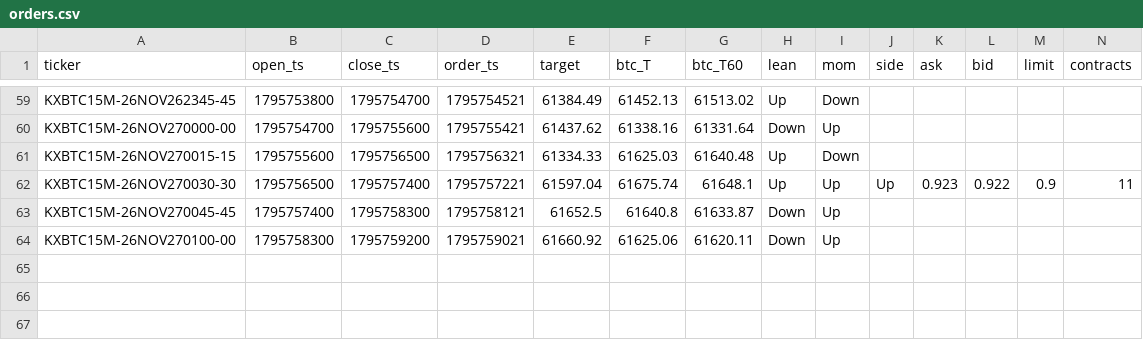
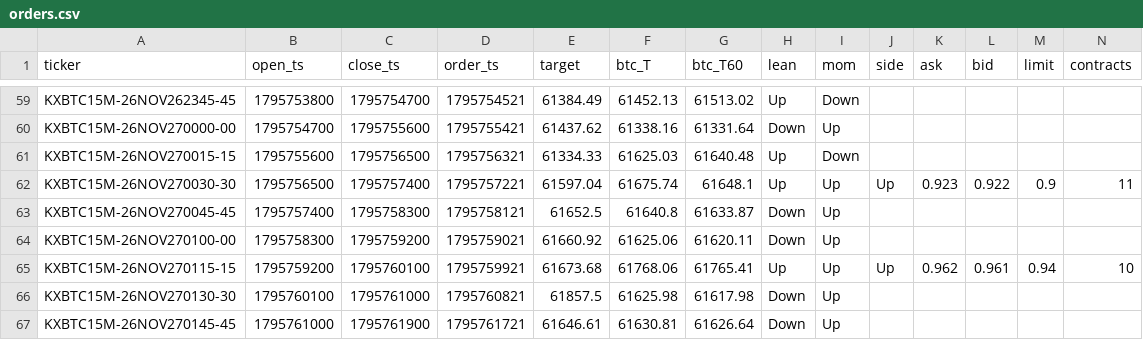
Before and after one commit to j42002/polybot, a CSV file: data/maker15/orders.csv, drawn as a sheet; only a part is shown, gaps mark what is left out; rows hold the shown columns only; the diff names each change by its address in the sheet, - before the commit and + after, or states it on an @@ line.

Commit message:
maker15 data 2026-11-27T06:54Z

```diff
--- a/data/maker15/orders.csv
+++ b/data/maker15/orders.csv
+row 65: KXBTC15M-26NOV270115-15 | 1795759200 | 1795760100 | 1795759921 | 61673.68 | 61768.06 | 61765.41 | Up | Up | Up | 0.962 | 0.961 | 0.94 | 10
+row 66: KXBTC15M-26NOV270130-30 | 1795760100 | 1795761000 | 1795760821 | 61857.5 | 61625.98 | 61617.98 | Down | Up
+row 67: KXBTC15M-26NOV270145-45 | 1795761000 | 1795761900 | 1795761721 | 61646.61 | 61630.81 | 61626.64 | Down | Up
```
Also changed, not shown: 1 other file.
